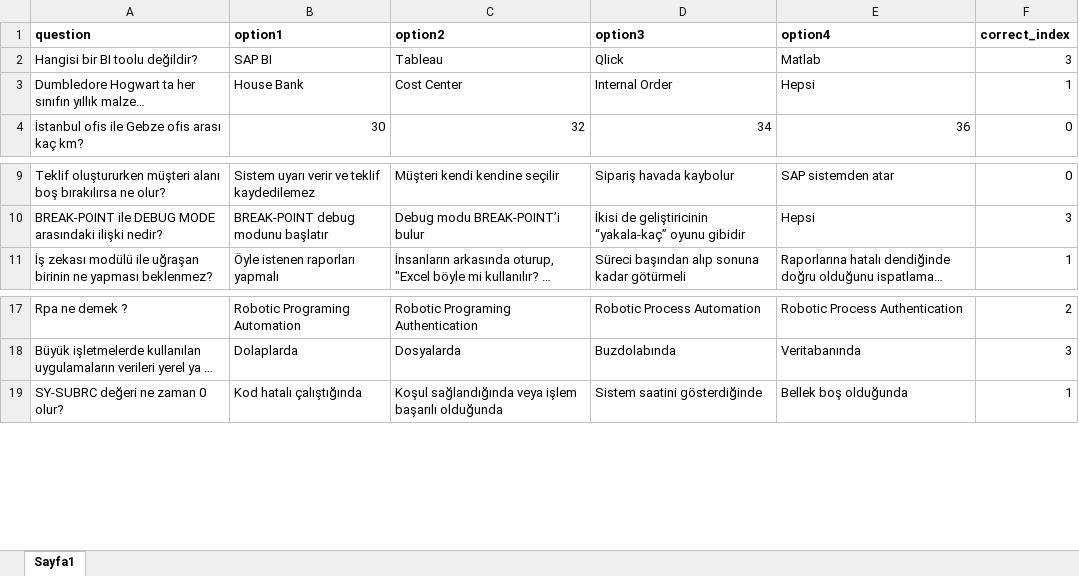
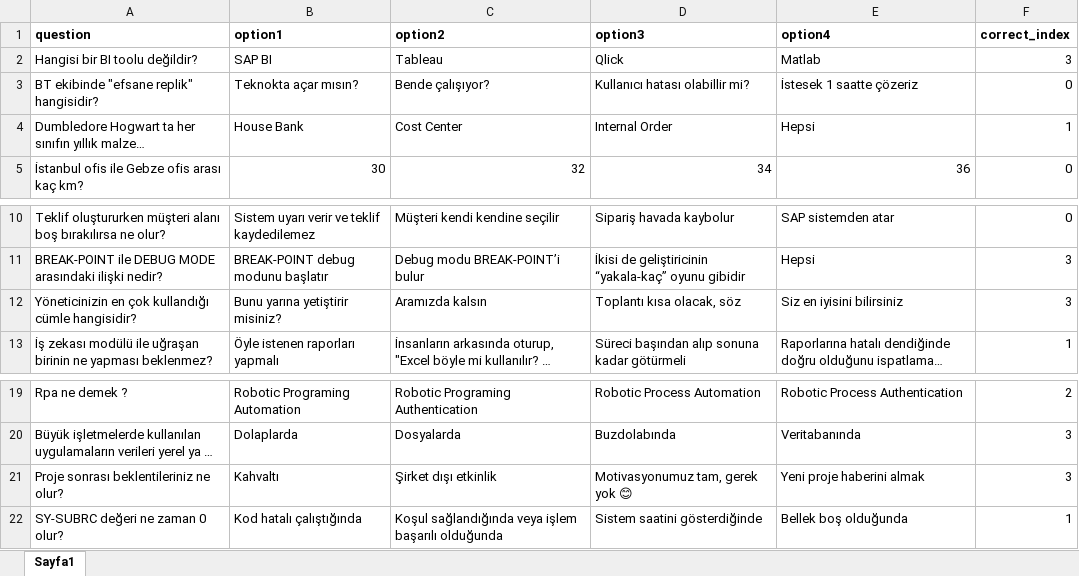
Before and after one commit to bilgearikk/quiz-test, an Excel workbook: questions.xlsx, sheet Sayfa1, drawn as a sheet; only a part is shown, gaps mark what is left out; long unchanged cells end in …; values as stored, in another font and other column widths than the file's, no borders; the diff names each change by its address in the sheet, - before the commit and + after, or states it on an @@ line.

```diff
--- a/questions.xlsx (sheet Sayfa1)
+++ b/questions.xlsx (sheet Sayfa1)
+row 3: BT ekibinde "efsane replik" hangisidir? | Teknokta açar mısın? | Bende çalışıyor? | Kullanıcı hatası olabillir mi? | İstesek 1 saatte çözeriz | 0
+row 12: Yöneticinizin en çok kullandığı cümle hangisidir? | Bunu yarına yetiştirir misiniz? | Aramızda kalsın | Toplantı kısa olacak, söz | Siz en iyisini bilirsiniz | 3
+row 21: Proje sonrası beklentileriniz ne olur? | Kahvaltı | Şirket dışı etkinlik | Motivasyonumuz tam, gerek yok 😊 | Yeni proje haberini almak | 3
```
Also changed, not shown: 3 other files.
